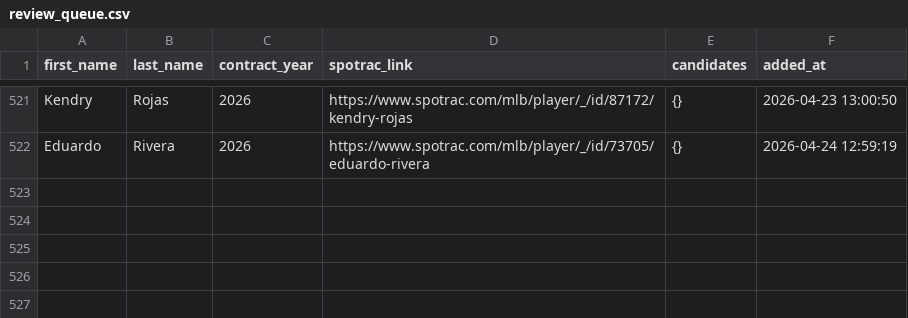
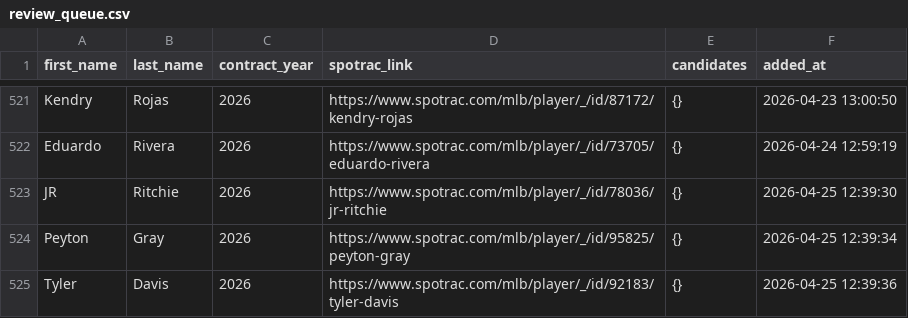
Before and after one commit to FishOfPitt116/MLBContracts, a CSV file: dataset/review_queue.csv, drawn as a sheet; only a part is shown, gaps mark what is left out.

```diff
--- a/dataset/review_queue.csv
+++ b/dataset/review_queue.csv
@@ -522 +522,4 @@ Kendry,Rojas,2026,https://www.spotrac.com/mlb/player/_/id/87172/kendry-rojas,{},
 Eduardo,Rivera,2026,https://www.spotrac.com/mlb/player/_/id/73705/eduardo-rivera,{},2026-04-24 12:59:19
+JR,Ritchie,2026,https://www.spotrac.com/mlb/player/_/id/78036/jr-ritchie,{},2026-04-25 12:39:30
+Peyton,Gray,2026,https://www.spotrac.com/mlb/player/_/id/95825/peyton-gray,{},2026-04-25 12:39:34
+Tyler,Davis,2026,https://www.spotrac.com/mlb/player/_/id/92183/tyler-davis,{},2026-04-25 12:39:36
```
Also changed, not shown: dataset/contracts_spotrac.csv, 1 other file.
